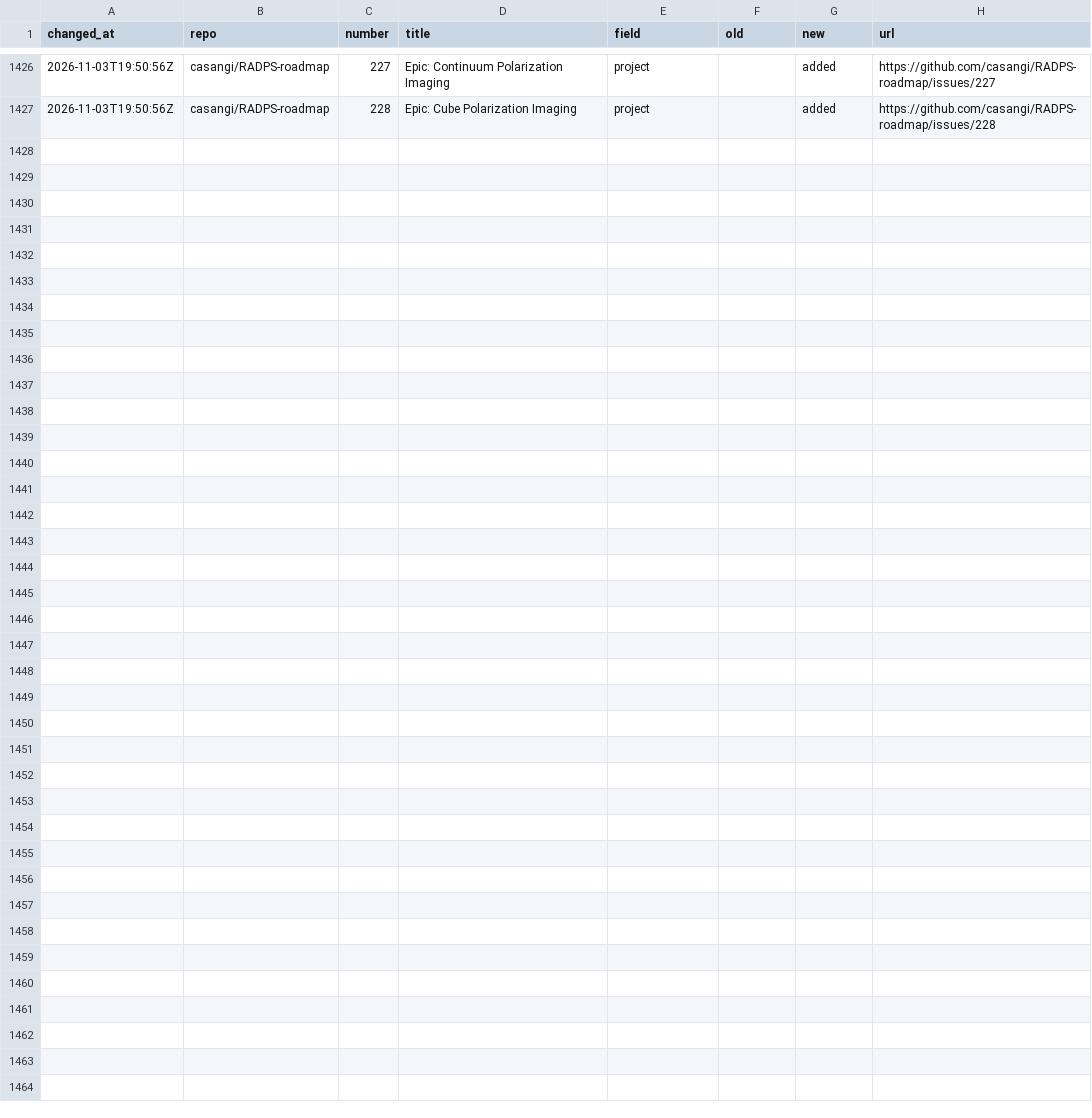
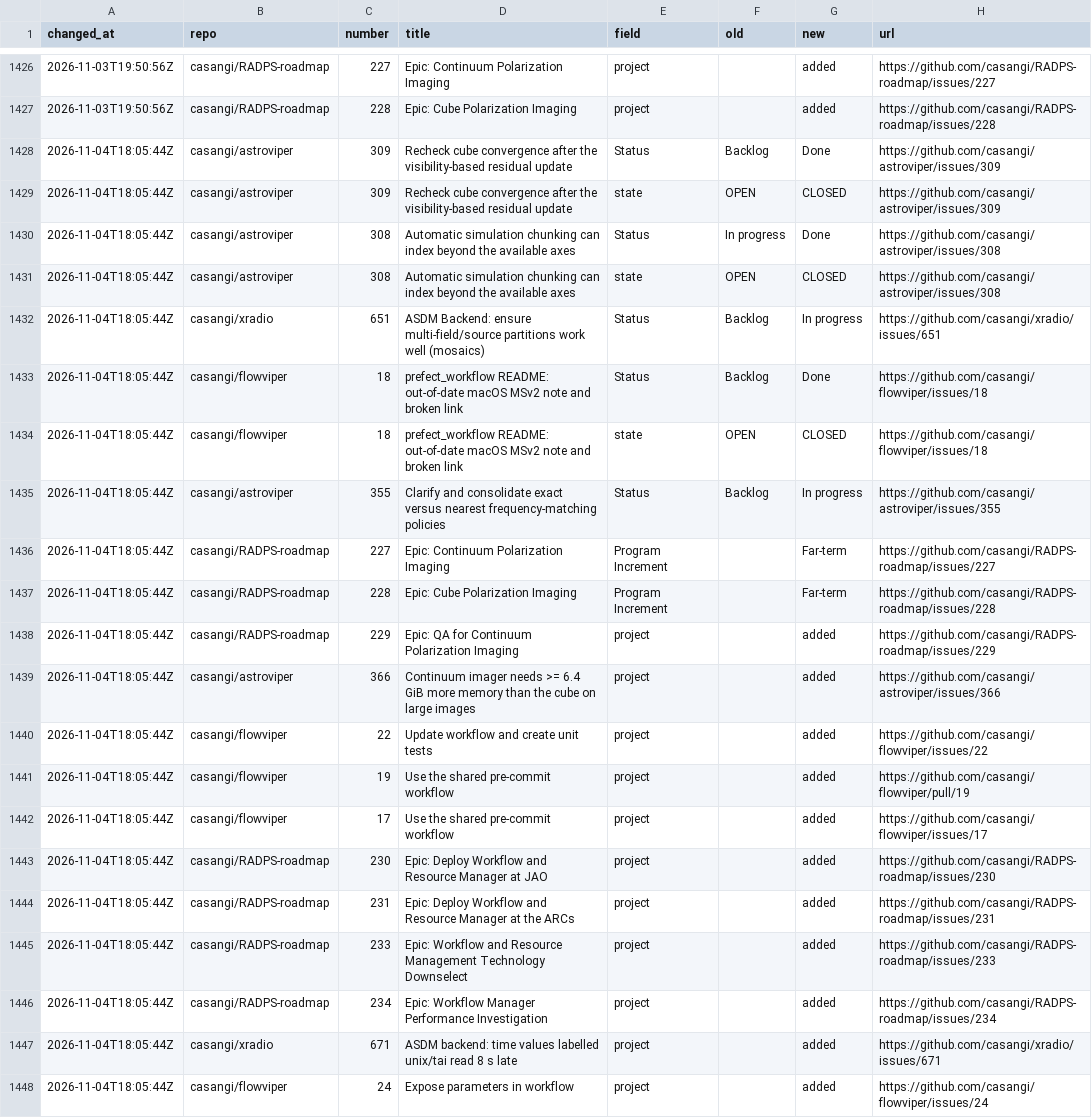
Before and after one commit to casangi/RADPS-roadmap, a CSV file: project33/changes-log.csv, drawn as a sheet; only a part is shown, gaps mark what is left out.

```diff
--- a/project33/changes-log.csv
+++ b/project33/changes-log.csv
@@ -1427 +1427,22 @@ changed_at,repo,number,title,field,old,new,url
 2026-11-03T19:50:56Z,casangi/RADPS-roadmap,228,Epic: Cube Polarization Imaging,project,,added,https://github.com/casangi/RADPS-roadmap/issues/228
+2026-11-04T18:05:44Z,casangi/astroviper,309,Recheck cube convergence after the visibility-based residual update,Status,Backlog,Done,https://github.com/casangi/astroviper/issues/309
+2026-11-04T18:05:44Z,casangi/astroviper,309,Recheck cube convergence after the visibility-based residual update,state,OPEN,CLOSED,https://github.com/casangi/astroviper/issues/309
+2026-11-04T18:05:44Z,casangi/astroviper,308,Automatic simulation chunking can index beyond the available axes,Status,In progress,Done,https://github.com/casangi/astroviper/issues/308
+2026-11-04T18:05:44Z,casangi/astroviper,308,Automatic simulation chunking can index beyond the available axes,state,OPEN,CLOSED,https://github.com/casangi/astroviper/issues/308
+2026-11-04T18:05:44Z,casangi/xradio,651,ASDM Backend: ensure multi-field/source partitions work well (mosaics),Status,Backlog,In progress,https://github.com/casangi/xradio/issues/651
+2026-11-04T18:05:44Z,casangi/flowviper,18,prefect_workflow README: out-of-date macOS MSv2 note and broken link,Status,Backlog,Done,https://github.com/casangi/flowviper/issues/18
+2026-11-04T18:05:44Z,casangi/flowviper,18,prefect_workflow README: out-of-date macOS MSv2 note and broken link,state,OPEN,CLOSED,https://github.com/casangi/flowviper/issues/18
+2026-11-04T18:05:44Z,casangi/astroviper,355,Clarify and consolidate exact versus nearest frequency-matching policies,Status,Backlog,In progress,https://github.com/casangi/astroviper/issues/355
+2026-11-04T18:05:44Z,casangi/RADPS-roadmap,227,Epic: Continuum Polarization Imaging ,Program Increment,,Far-term,https://github.com/casangi/RADPS-roadmap/issues/227
+2026-11-04T18:05:44Z,casangi/RADPS-roadmap,228,Epic: Cube Polarization Imaging,Program Increment,,Far-term,https://github.com/casangi/RADPS-roadmap/issues/228
+2026-11-04T18:05:44Z,casangi/RADPS-roadmap,229,Epic: QA for Continuum Polarization Imaging,project,,added,https://github.com/casangi/RADPS-roadmap/issues/229
+2026-11-04T18:05:44Z,casangi/astroviper,366,Continuum imager needs >= 6.4 GiB more memory than the cube on large images,project,,added,https://github.com/casangi/astroviper/issues/366
+2026-11-04T18:05:44Z,casangi/flowviper,22,Update workflow and create unit tests,project,,added,https://github.com/casangi/flowviper/issues/22
+2026-11-04T18:05:44Z,casangi/flowviper,19,Use the shared pre-commit workflow,project,,added,https://github.com/casangi/flowviper/pull/19
+2026-11-04T18:05:44Z,casangi/flowviper,17,Use the shared pre-commit workflow,project,,added,https://github.com/casangi/flowviper/issues/17
+2026-11-04T18:05:44Z,casangi/RADPS-roadmap,230,Epic: Deploy Workflow and Resource Manager at JAO,project,,added,https://github.com/casangi/RADPS-roadmap/issues/230
+2026-11-04T18:05:44Z,casangi/RADPS-roadmap,231,Epic: Deploy Workflow and Resource Manager at the ARCs,project,,added,https://github.com/casangi/RADPS-roadmap/issues/231
+2026-11-04T18:05:44Z,casangi/RADPS-roadmap,233,Epic: Workflow and Resource Management Technology Downselect,project,,added,https://github.com/casangi/RADPS-roadmap/issues/233
+2026-11-04T18:05:44Z,casangi/RADPS-roadmap,234,Epic: Workflow Manager Performance Investigation,project,,added,https://github.com/casangi/RADPS-roadmap/issues/234
+2026-11-04T18:05:44Z,casangi/xradio,671,ASDM backend: time values labelled unix/tai read 8 s late,project,,added,https://github.com/casangi/xradio/issues/671
+2026-11-04T18:05:44Z,casangi/flowviper,24,Expose parameters in workflow,project,,added,https://github.com/casangi/flowviper/issues/24
```
Also changed, not shown: project33/pi/Far-term.csv, project33/pi/Mid-term.csv, 6 other files.
